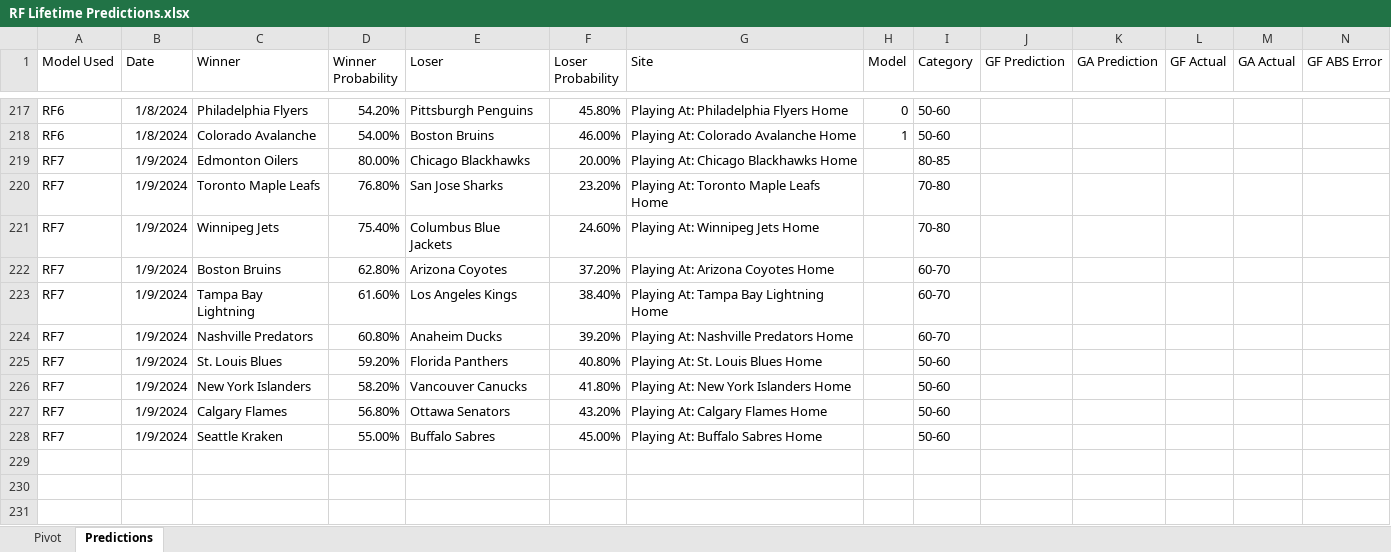
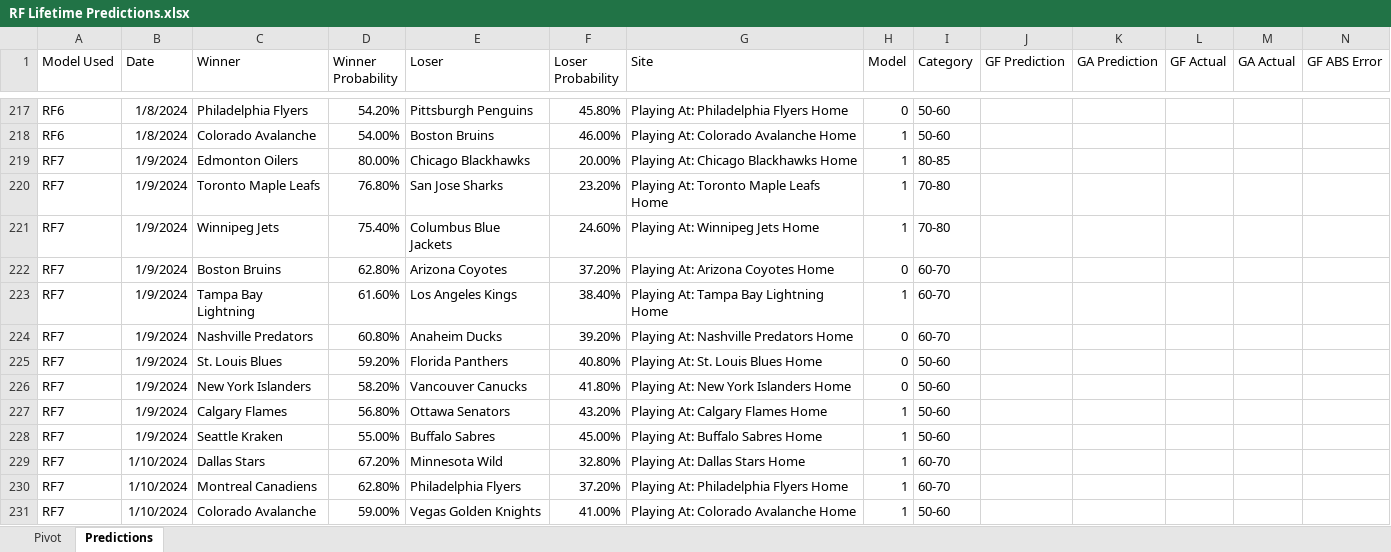
Before and after one commit to thomashigginsdatascientist/Hockey_Model, an Excel workbook: RF Lifetime Predictions.xlsx, sheet Predictions, drawn as a sheet; only a part is shown, gaps mark what is left out; values as stored, in another font and other column widths than the file's, no borders; conditional formats not drawn; rows hold the shown columns only; the diff names each change by its address in the sheet, - before the commit and + after, or states it on an @@ line.

Commit message:
updated predictions

```diff
--- a/RF Lifetime Predictions.xlsx (sheet Predictions)
+++ b/RF Lifetime Predictions.xlsx (sheet Predictions)
-H219:H221 (Model): (empty)
+H219:H221 (Model): 1
-H222 (Model): (empty)
+H222 (Model): 0
-H223 (Model): (empty)
+H223 (Model): 1
-H224:H226 (Model): (empty)
+H224:H226 (Model): 0
-H227:H228 (Model): (empty)
+H227:H228 (Model): 1
+row 229: RF7 | 1/10/2024 | Dallas Stars | 67.20% | Minnesota Wild | 32.80% | Playing At: Dallas Stars Home | 1 | 60-70
+row 230: RF7 | 1/10/2024 | Montreal Canadiens | 62.80% | Philadelphia Flyers | 37.20% | Playing At: Philadelphia Flyers Home | 1 | 60-70
+row 231: RF7 | 1/10/2024 | Colorado Avalanche | 59.00% | Vegas Golden Knights | 41.00% | Playing At: Colorado Avalanche Home | 1 | 50-60
```
Also changed, not shown: sheet Pivot, GBM Lifetime Predictions.xlsx, 4 other files.
